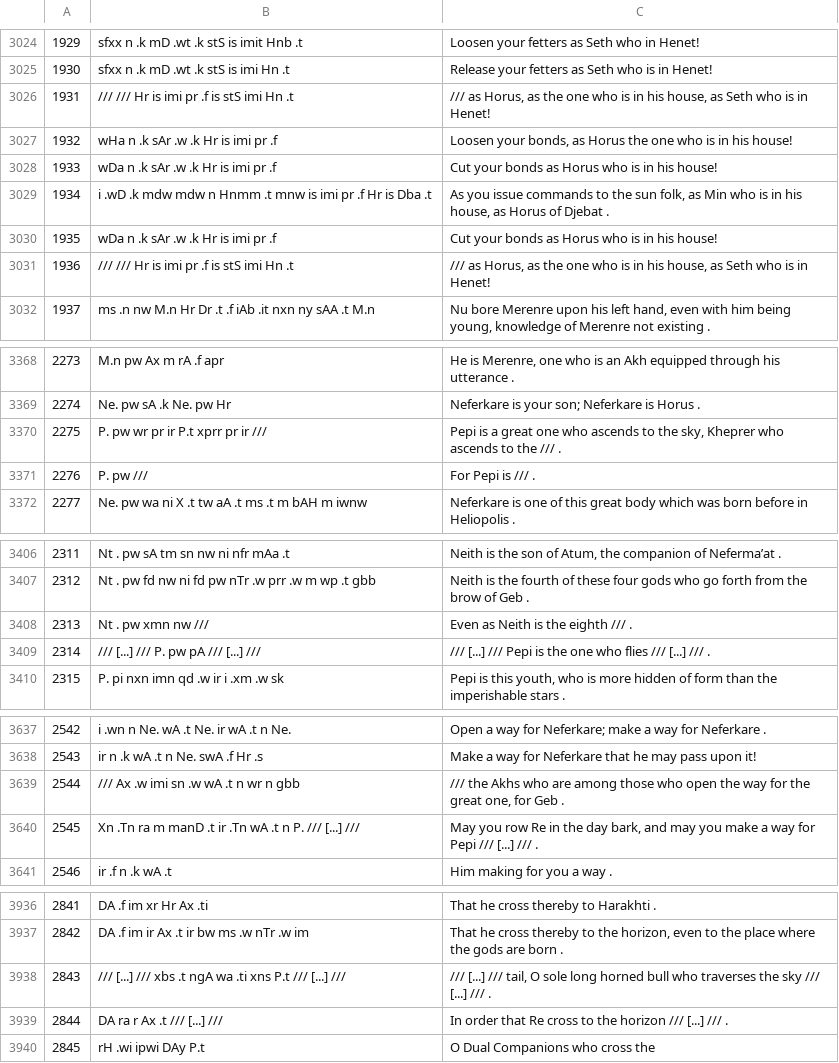
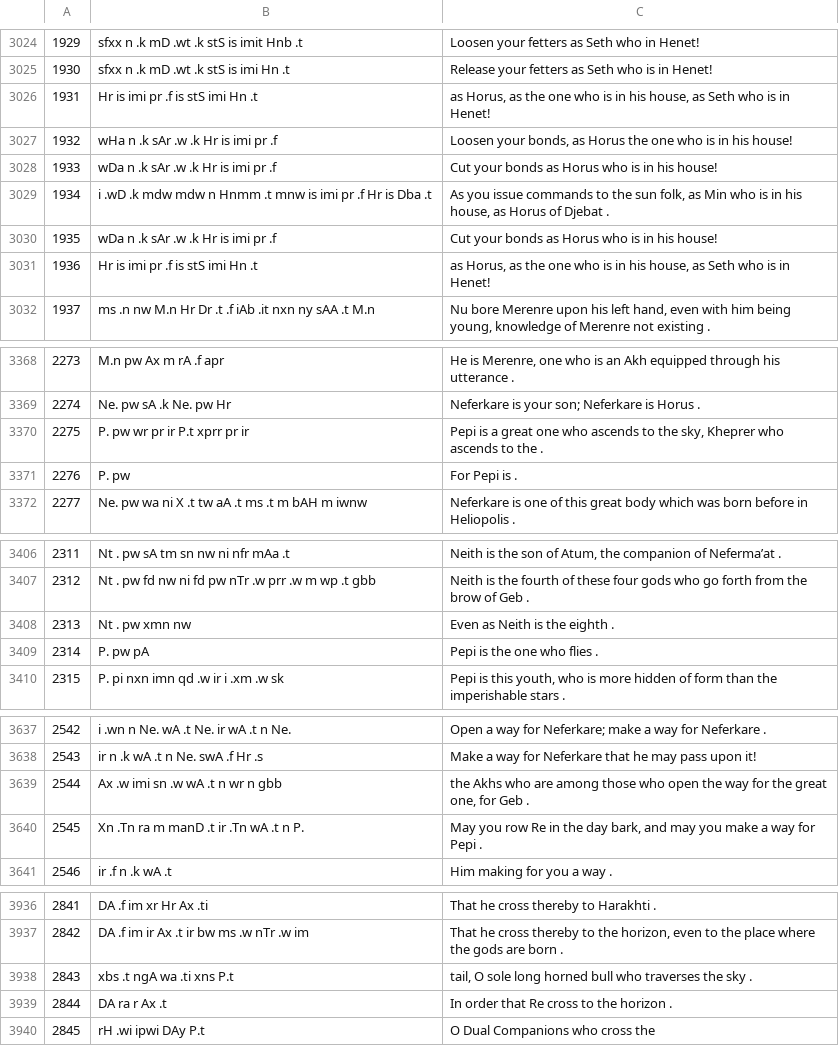
Before and after one commit to fayrose/EgyptianTranslation, a CSV file: pyramidtext-parsing/preprocessed.csv, drawn as a sheet; only a part is shown, gaps mark what is left out; the diff covers the shown part only.

```diff
--- a/pyramidtext-parsing/preprocessed.csv
+++ b/pyramidtext-parsing/preprocessed.csv
@@ -3025,3 +3025,3 @@
 1930,sfxx n .k mD .wt .k stS is imi Hn .t,Release your fetters as Seth who is in Henet!
-1931,/// /// Hr is imi pr .f is stS imi Hn .t,"/// as Horus, as the one who is in his house, as Seth who is in Henet!"
+1931, Hr is imi pr .f is stS imi Hn .t," as Horus, as the one who is in his house, as Seth who is in Henet!"
 1932,wHa n .k sAr .w .k Hr is imi pr .f ,"Loosen your bonds, as Horus the one who is in his house!"
@@ -3030,3 +3030,3 @@
 1935, wDa n .k sAr .w .k Hr is imi pr .f ,Cut your bonds as Horus who is in his house!
-1936,/// /// Hr is imi pr .f is stS imi Hn .t,"/// as Horus, as the one who is in his house, as Seth who is in Henet!"
+1936, Hr is imi pr .f is stS imi Hn .t," as Horus, as the one who is in his house, as Seth who is in Henet!"
 1937,ms .n nw M.n Hr Dr .t .f iAb .it nxn ny sAA .t M.n,"Nu bore Merenre upon his left hand, even with him being young, knowledge of Merenre not existing ."
@@ -3369,4 +3369,4 @@
 2274, Ne. pw sA .k Ne. pw Hr ,Neferkare is your son; Neferkare is Horus .
-2275,P. pw wr pr ir P.t xprr pr ir ///,"Pepi is a great one who ascends to the sky, Kheprer who ascends to the /// ."
-2276,P. pw ///,For Pepi is /// .
+2275,P. pw wr pr ir P.t xprr pr ir ,"Pepi is a great one who ascends to the sky, Kheprer who ascends to the ."
+2276,P. pw ,For Pepi is .
 2277,Ne. pw wa ni X .t tw aA .t ms .t m bAH m iwnw,Neferkare is one of this great body which was born before in Heliopolis .
@@ -3407,4 +3407,4 @@
 2312,Nt . pw fd nw ni fd pw nTr .w prr .w m wp .t gbb,Neith is the fourth of these four gods who go forth from the brow of Geb .
-2313,Nt . pw xmn nw ///,Even as Neith is the eighth /// .
-2314, /// [...] /// P. pw pA /// [...] /// ,/// [...] /// Pepi is the one who flies /// [...] /// .
+2313,Nt . pw xmn nw ,Even as Neith is the eighth .
+2314, P. pw pA , Pepi is the one who flies .
 2315, P. pi nxn imn qd .w ir i .xm .w sk ,"Pepi is this youth, who is more hidden of form than the imperishable stars ."
@@ -3638,4 +3638,4 @@
 2543, ir n .k wA .t n Ne. swA .f Hr .s ,Make a way for Neferkare that he may pass upon it!
-2544,/// Ax .w imi sn .w wA .t n wr n gbb,"/// the Akhs who are among those who open the way for the great one, for Geb ."
-2545,Xn .Tn ra m manD .t ir .Tn wA .t n P. /// [...] ///,"May you row Re in the day bark, and may you make a way for Pepi /// [...] /// ."
+2544, Ax .w imi sn .w wA .t n wr n gbb," the Akhs who are among those who open the way for the great one, for Geb ."
+2545,Xn .Tn ra m manD .t ir .Tn wA .t n P. ,"May you row Re in the day bark, and may you make a way for Pepi ."
 2546,ir .f n .k wA .t,Him making for you a way .
@@ -3937,4 +3937,4 @@
 2842,DA .f im ir Ax .t ir bw ms .w nTr .w im,"That he cross thereby to the horizon, even to the place where the gods are born ."
-2843,/// [...] /// xbs .t ngA wa .ti xns P.t /// [...] ///,"/// [...] /// tail, O sole long horned bull who traverses the sky /// [...] /// ."
-2844, DA ra r Ax .t /// [...] /// ,In order that Re cross to the horizon /// [...] /// .
+2843, xbs .t ngA wa .ti xns P.t ," tail, O sole long horned bull who traverses the sky ."
+2844, DA ra r Ax .t ,In order that Re cross to the horizon .
 2845, rH .wi ipwi DAy P.t ,O Dual Companions who cross the
```
Also changed, not shown: 157 edited cells elsewhere in this file.
